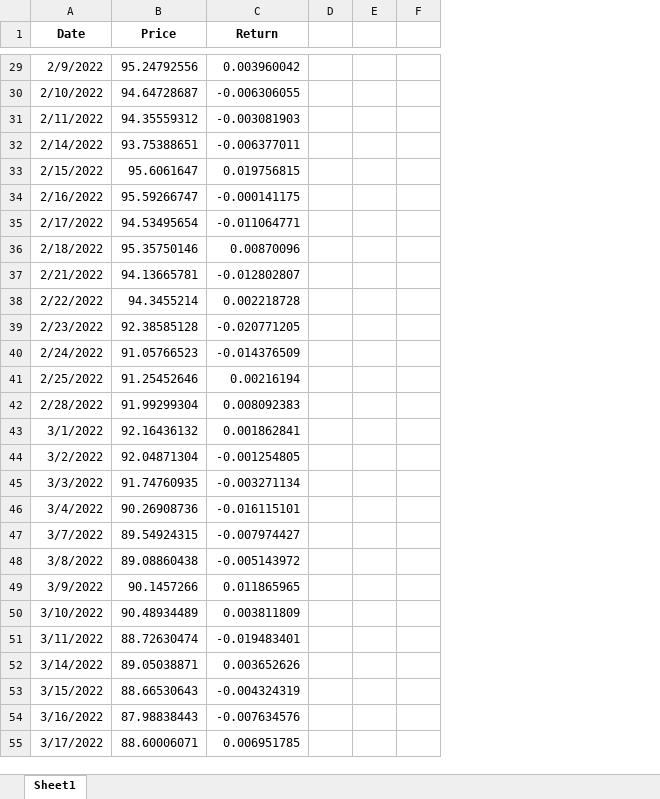
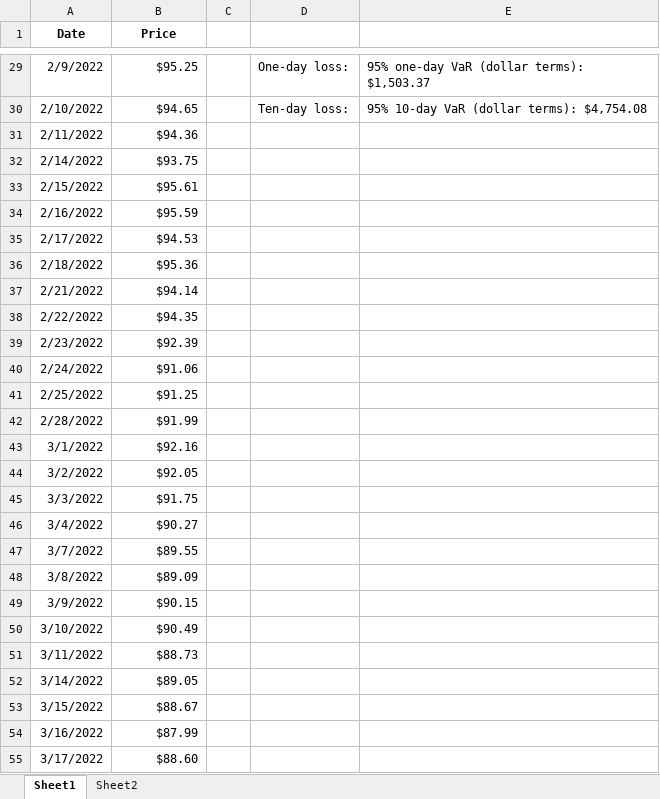
Before and after one commit to summerofgeorge/blog-files, an Excel workbook: python-in-excel-value-at-risk-demo.xlsx, sheet Sheet1, drawn as a sheet; only a part is shown, gaps mark what is left out; values as stored, in another font and other column widths than the file's, no borders; charts and pictures and table styles not drawn; removed rows and columns are numbered as before the commit, all else as after; the diff covers the shown part only; the diff names each change by its address in the sheet, - before the commit and + after, or states it on an @@ line.

```diff
--- a/python-in-excel-value-at-risk-demo.xlsx (sheet Sheet1)
+++ b/python-in-excel-value-at-risk-demo.xlsx (sheet Sheet1)
+sheet tab: Sheet2
-column C (Return), rows 29-55: 0.003960042 | -0.006306055 | -0.003081903 | -0.006377011 | 0.019756815 | -0.000141175 | -0.011064771 | 0.00870096 | -0.012802807 | 0.002218728 | -0.020771205 | -0.014376509 | 0.00216194 | 0.008092383 | 0.001862841 | -0.001254805 | -0.003271134 | -0.016115101 | -0.007974427 | -0.005143972 | 0.011865965 | 0.003811809 | -0.019483401 | 0.003652626 | -0.004324319 | -0.007634576 | 0.006951785
-column E, empty
-column F, empty
+column D, rows 29-30: One-day loss: | Ten-day loss:
+column E, rows 29-30: 95% one-day VaR (dollar terms): $1,503.37 | 95% 10-day VaR (dollar terms): $4,754.08
-B29 (Price): 95.24792556
+B29 (Price): $95.25
-B30 (Price): 94.64728687
+B30 (Price): $94.65
-B31 (Price): 94.35559312
+B31 (Price): $94.36
-B32 (Price): 93.75388651
+B32 (Price): $93.75
-B33 (Price): 95.6061647
+B33 (Price): $95.61
-B34 (Price): 95.59266747
+B34 (Price): $95.59
-B35 (Price): 94.53495654
+B35 (Price): $94.53
-B36 (Price): 95.35750146
+B36 (Price): $95.36
-B37 (Price): 94.13665781
+B37 (Price): $94.14
-B38 (Price): 94.3455214
+B38 (Price): $94.35
-B39 (Price): 92.38585128
+B39 (Price): $92.39
-B40 (Price): 91.05766523
+B40 (Price): $91.06
-B41 (Price): 91.25452646
+B41 (Price): $91.25
-B42 (Price): 91.99299304
+B42 (Price): $91.99
-B43 (Price): 92.16436132
+B43 (Price): $92.16
-B44 (Price): 92.04871304
+B44 (Price): $92.05
-B45 (Price): 91.74760935
+B45 (Price): $91.75
-B46 (Price): 90.26908736
+B46 (Price): $90.27
-B47 (Price): 89.54924315
+B47 (Price): $89.55
-B48 (Price): 89.08860438
+B48 (Price): $89.09
-B49 (Price): 90.1457266
+B49 (Price): $90.15
-B50 (Price): 90.48934489
+B50 (Price): $90.49
-B51 (Price): 88.72630474
+B51 (Price): $88.73
-B52 (Price): 89.05038871
+B52 (Price): $89.05
-B53 (Price): 88.66530643
+B53 (Price): $88.67
-B54 (Price): 87.98838443
+B54 (Price): $87.99
-B55 (Price): 88.60006071
+B55 (Price): $88.60
```
Also changed, not shown: 493 edited cells elsewhere in this sheet, charts or pictures.
